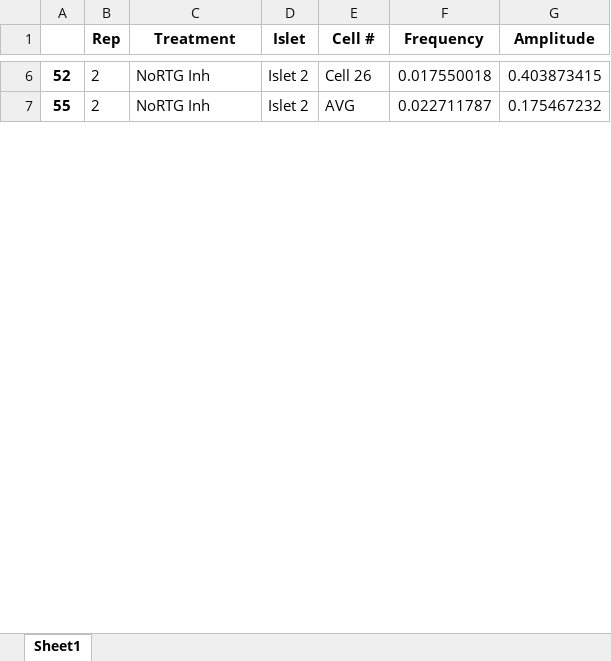
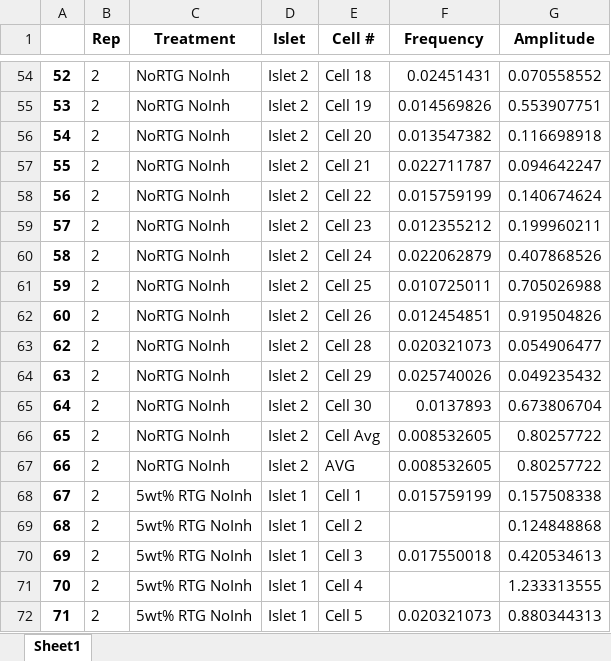
Before and after one commit to s-morrall/Calucium-Analysis, an Excel workbook: Refined_Program/Report/Rep2_11mM_Amp_Freq.xlsx, sheet Sheet1, drawn as a sheet; only a part is shown, gaps mark what is left out; values as stored, in another font and other column widths than the file's, no borders; addresses are those after the commit; the diff covers the shown part only; the diff names each change by its address in the sheet, - before the commit and + after, or states it on an @@ line.

```diff
--- a/Refined_Program/Report/Rep2_11mM_Amp_Freq.xlsx (sheet Sheet1)
+++ b/Refined_Program/Report/Rep2_11mM_Amp_Freq.xlsx (sheet Sheet1)
-C54 (Treatment): NoRTG Inh
+C54 (Treatment): NoRTG NoInh
-E54 (Cell #): Cell 26
+E54 (Cell #): Cell 18
-F54 (Frequency): 0.017550018
+F54 (Frequency): 0.02451431
-G54 (Amplitude): 0.403873415
+G54 (Amplitude): 0.070558552
+row 55: 53 | 2 | NoRTG NoInh | Islet 2 | Cell 19 | 0.014569826 | 0.553907751
+row 56: 54 | 2 | NoRTG NoInh | Islet 2 | Cell 20 | 0.013547382 | 0.116698918
-C57 (Treatment): NoRTG Inh
+C57 (Treatment): NoRTG NoInh
-E57 (Cell #): AVG
+E57 (Cell #): Cell 21
-G57 (Amplitude): 0.175467232
+G57 (Amplitude): 0.094642247
+row 58: 56 | 2 | NoRTG NoInh | Islet 2 | Cell 22 | 0.015759199 | 0.140674624
+row 59: 57 | 2 | NoRTG NoInh | Islet 2 | Cell 23 | 0.012355212 | 0.199960211
+row 60: 58 | 2 | NoRTG NoInh | Islet 2 | Cell 24 | 0.022062879 | 0.407868526
+row 61: 59 | 2 | NoRTG NoInh | Islet 2 | Cell 25 | 0.010725011 | 0.705026988
+row 62: 60 | 2 | NoRTG NoInh | Islet 2 | Cell 26 | 0.012454851 | 0.919504826
+row 63: 62 | 2 | NoRTG NoInh | Islet 2 | Cell 28 | 0.020321073 | 0.054906477
+row 64: 63 | 2 | NoRTG NoInh | Islet 2 | Cell 29 | 0.025740026 | 0.049235432
+row 65: 64 | 2 | NoRTG NoInh | Islet 2 | Cell 30 | 0.0137893 | 0.673806704
+row 66: 65 | 2 | NoRTG NoInh | Islet 2 | Cell Avg | 0.008532605 | 0.80257722
+row 67: 66 | 2 | NoRTG NoInh | Islet 2 | AVG | 0.008532605 | 0.80257722
+row 68: 67 | 2 | 5wt% RTG NoInh | Islet 1 | Cell 1 | 0.015759199 | 0.157508338
+row 69: 68 | 2 | 5wt% RTG NoInh | Islet 1 | Cell 2 |  | 0.124848868
+row 70: 69 | 2 | 5wt% RTG NoInh | Islet 1 | Cell 3 | 0.017550018 | 0.420534613
+row 71: 70 | 2 | 5wt% RTG NoInh | Islet 1 | Cell 4 |  | 1.233313555
+row 72: 71 | 2 | 5wt% RTG NoInh | Islet 1 | Cell 5 | 0.020321073 | 0.880344313
```
Also changed, not shown: 225 added rows and 69 edited cells elsewhere in this sheet, Refined_Program/Report/All_Reps_11mM_Amp_Freq.xlsx, Refined_Program/Report/Rep1_11mM_Amp_Freq.xlsx, 50 other files.
